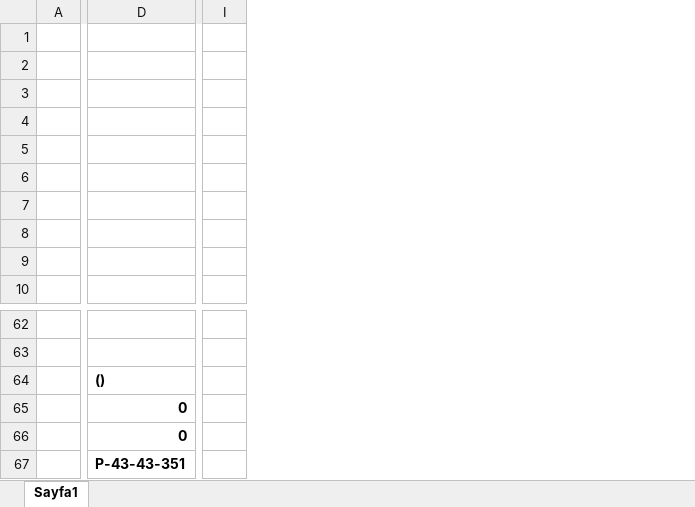
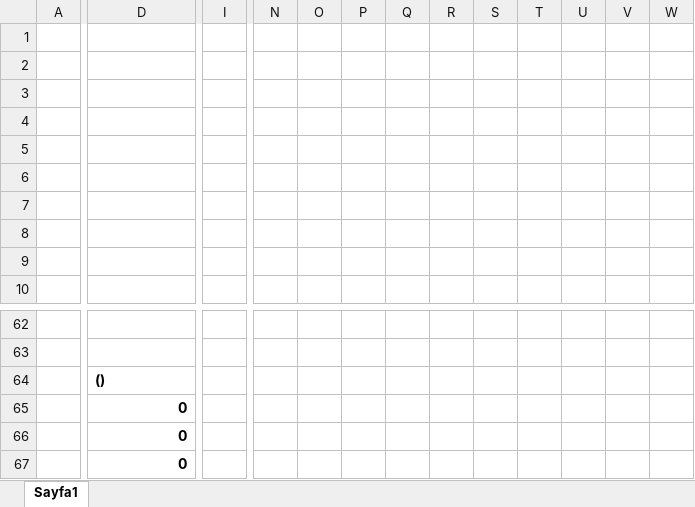
Before and after one commit to rolilahla/Yenikapi-Teslim, an Excel workbook: lib/usefile/irsaliye.xlsx, sheet Sayfa1, drawn as a sheet; only a part is shown, gaps mark what is left out; values as stored, in another font and other column widths than the file's, no borders; removed rows and columns are numbered as before the commit, all else as after; the diff covers the shown part only; the diff names each change by its address in the sheet, - before the commit and + after, or states it on an @@ line.

```diff
--- a/lib/usefile/irsaliye.xlsx (sheet Sayfa1)
+++ b/lib/usefile/irsaliye.xlsx (sheet Sayfa1)
-column I, empty
+column I, empty
@@ column N unhidden, empty @@
@@ column O unhidden, empty @@
@@ column P unhidden, empty @@
@@ column Q unhidden, empty @@
@@ column R unhidden, empty @@
@@ column S unhidden, empty @@
@@ column T unhidden, empty @@
@@ column U unhidden, empty @@
@@ column V unhidden, empty @@
@@ column W unhidden, empty @@
-D67: P-43-43-351
+D67: 0
```
Also changed, not shown: 2 added columns elsewhere in this sheet, 4 other files.
